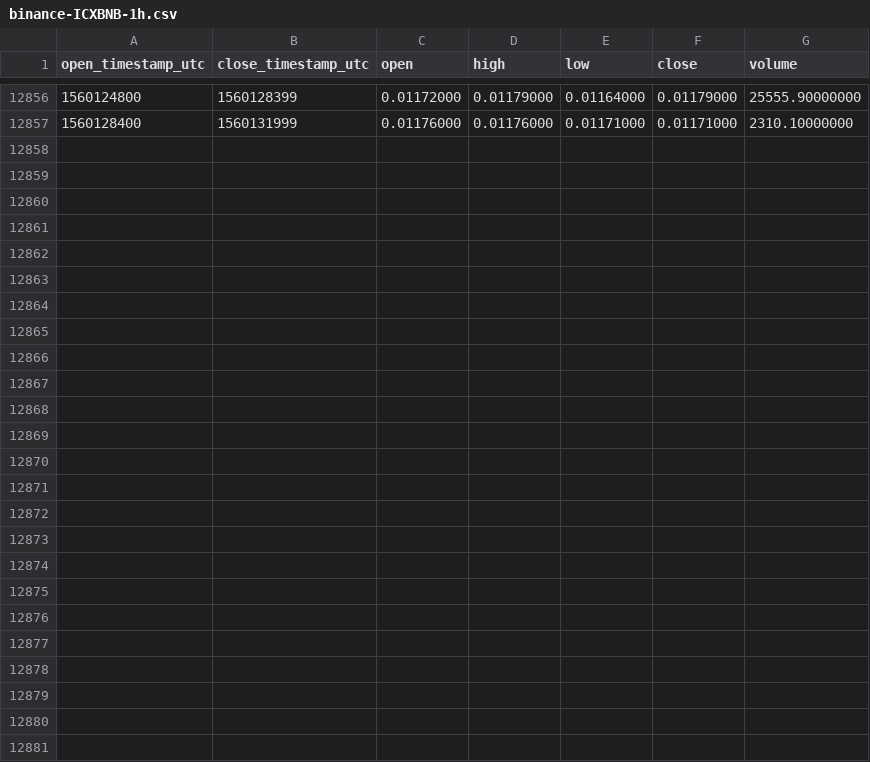
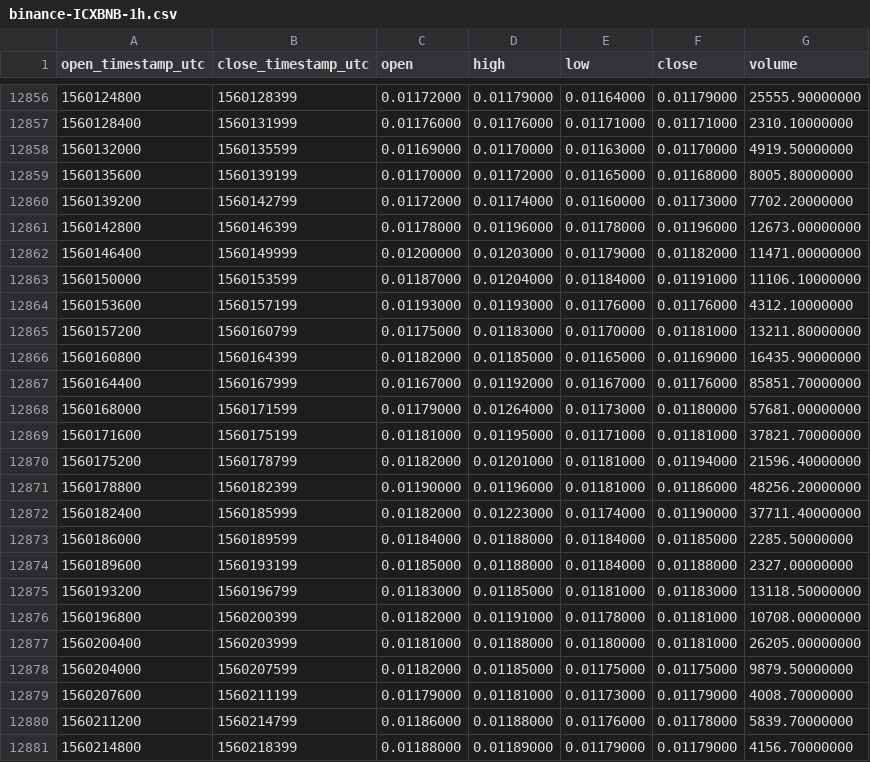
Before and after one commit to cryptobigbro/binance-ICXBNB, a CSV file: binance-ICXBNB-1h.csv, drawn as a sheet; only a part is shown, gaps mark what is left out; the diff names each change by its address in the sheet, - before the commit and + after, or states it on an @@ line.

Commit message:
Update OHLCV data.

```diff
--- a/binance-ICXBNB-1h.csv
+++ b/binance-ICXBNB-1h.csv
+row 12858: 1560132000 | 1560135599 | 0.01169000 | 0.01170000 | 0.01163000 | 0.01170000 | 4919.50000000
+row 12859: 1560135600 | 1560139199 | 0.01170000 | 0.01172000 | 0.01165000 | 0.01168000 | 8005.80000000
+row 12860: 1560139200 | 1560142799 | 0.01172000 | 0.01174000 | 0.01160000 | 0.01173000 | 7702.20000000
+row 12861: 1560142800 | 1560146399 | 0.01178000 | 0.01196000 | 0.01178000 | 0.01196000 | 12673.00000000
+row 12862: 1560146400 | 1560149999 | 0.01200000 | 0.01203000 | 0.01179000 | 0.01182000 | 11471.00000000
+row 12863: 1560150000 | 1560153599 | 0.01187000 | 0.01204000 | 0.01184000 | 0.01191000 | 11106.10000000
+row 12864: 1560153600 | 1560157199 | 0.01193000 | 0.01193000 | 0.01176000 | 0.01176000 | 4312.10000000
+row 12865: 1560157200 | 1560160799 | 0.01175000 | 0.01183000 | 0.01170000 | 0.01181000 | 13211.80000000
+row 12866: 1560160800 | 1560164399 | 0.01182000 | 0.01185000 | 0.01165000 | 0.01169000 | 16435.90000000
+row 12867: 1560164400 | 1560167999 | 0.01167000 | 0.01192000 | 0.01167000 | 0.01176000 | 85851.70000000
+row 12868: 1560168000 | 1560171599 | 0.01179000 | 0.01264000 | 0.01173000 | 0.01180000 | 57681.00000000
+row 12869: 1560171600 | 1560175199 | 0.01181000 | 0.01195000 | 0.01171000 | 0.01181000 | 37821.70000000
+row 12870: 1560175200 | 1560178799 | 0.01182000 | 0.01201000 | 0.01181000 | 0.01194000 | 21596.40000000
+row 12871: 1560178800 | 1560182399 | 0.01190000 | 0.01196000 | 0.01181000 | 0.01186000 | 48256.20000000
+row 12872: 1560182400 | 1560185999 | 0.01182000 | 0.01223000 | 0.01174000 | 0.01190000 | 37711.40000000
+row 12873: 1560186000 | 1560189599 | 0.01184000 | 0.01188000 | 0.01184000 | 0.01185000 | 2285.50000000
+row 12874: 1560189600 | 1560193199 | 0.01185000 | 0.01188000 | 0.01184000 | 0.01188000 | 2327.00000000
+row 12875: 1560193200 | 1560196799 | 0.01183000 | 0.01185000 | 0.01181000 | 0.01183000 | 13118.50000000
+row 12876: 1560196800 | 1560200399 | 0.01182000 | 0.01191000 | 0.01178000 | 0.01181000 | 10708.00000000
+row 12877: 1560200400 | 1560203999 | 0.01181000 | 0.01188000 | 0.01180000 | 0.01181000 | 26205.00000000
+row 12878: 1560204000 | 1560207599 | 0.01182000 | 0.01185000 | 0.01175000 | 0.01175000 | 9879.50000000
+row 12879: 1560207600 | 1560211199 | 0.01179000 | 0.01181000 | 0.01173000 | 0.01179000 | 4008.70000000
+row 12880: 1560211200 | 1560214799 | 0.01186000 | 0.01188000 | 0.01176000 | 0.01178000 | 5839.70000000
+row 12881: 1560214800 | 1560218399 | 0.01188000 | 0.01189000 | 0.01179000 | 0.01179000 | 4156.70000000
```
Also changed, not shown: binance-ICXBNB-1d.csv.
